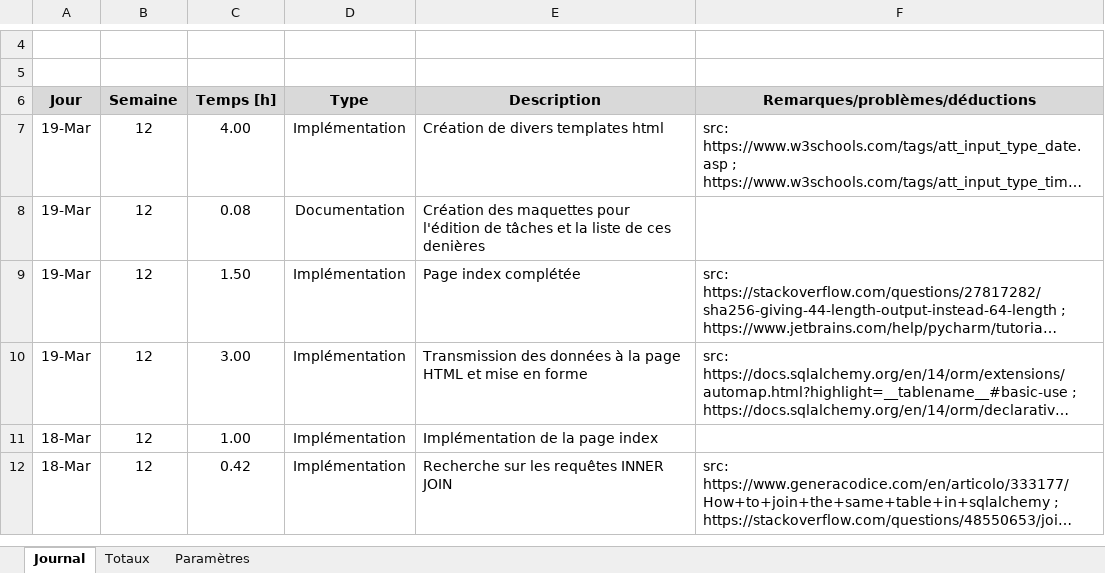
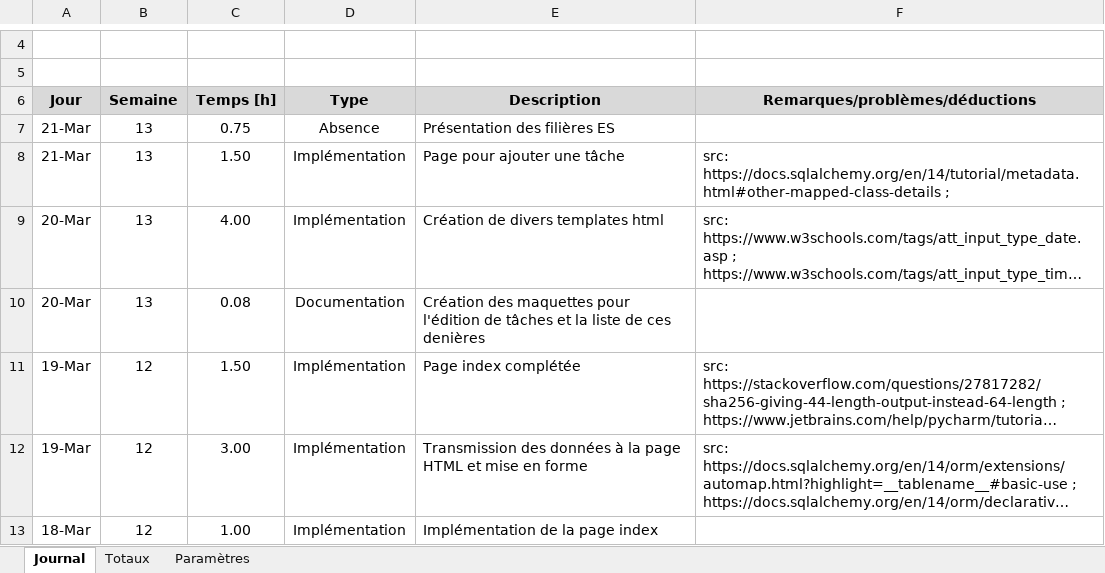
Before and after one commit to J-Nithujan/employee_mgmt_app, an Excel workbook: documentation/JdT-Nithujan_Jegatheeswaran.xlsm, sheet Journal, drawn as a sheet; only a part is shown, gaps mark what is left out; the shorter side is filled out with more unchanged rows; long unchanged cells end in …; values as stored, in another font and other column widths than the file's, no borders; charts and pictures not drawn; addresses are those after the commit; the diff names each change by its address in the sheet, - before the commit and + after, or states it on an @@ line.

```diff
--- a/documentation/JdT-Nithujan_Jegatheeswaran.xlsm (sheet Journal)
+++ b/documentation/JdT-Nithujan_Jegatheeswaran.xlsm (sheet Journal)
+row 7: 21-Mar | 13 | 0.75 | Absence | Présentation des filières ES
+row 8: 21-Mar | 13 | 1.50 | Implémentation | Page pour ajouter une tâche | src: https://docs.sqlalchemy.org/en/14/tutorial/metadata.html#other-mapped-class-details ;
-A9:A10 (Jour): 19-Mar
+A9:A10 (Jour): 20-Mar
-B9:B10 (Semaine): 12
+B9:B10 (Semaine): 13
```
Also changed, not shown: charts or pictures, 4 other files.
